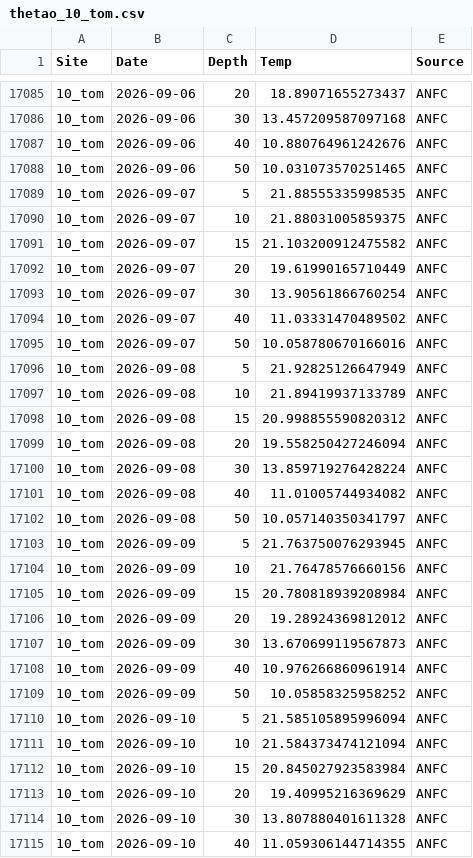
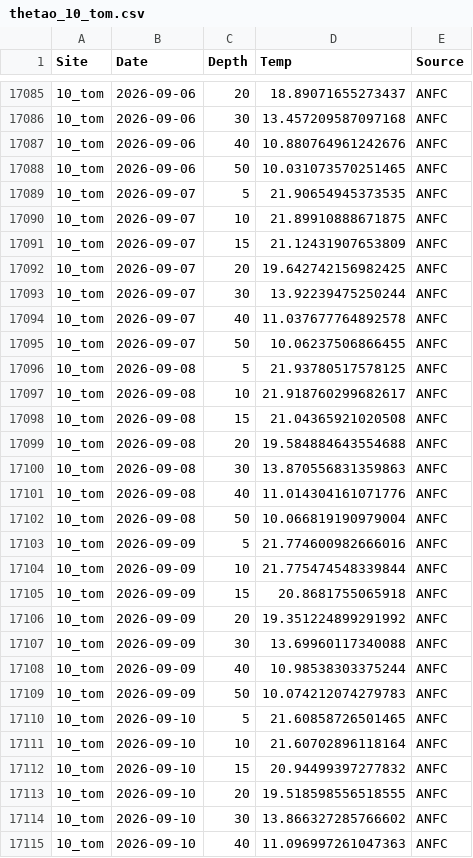
Before and after one commit to sharkbot952/temp_test2, a CSV file: data/cmem/thetao/thetao_10_tom.csv, drawn as a sheet; only a part is shown, gaps mark what is left out; the diff covers the shown part only.

```diff
--- a/data/cmem/thetao/thetao_10_tom.csv
+++ b/data/cmem/thetao/thetao_10_tom.csv
@@ -17088,28 +17088,28 @@
 10_tom,2026-09-06,50,10.031073570251465,ANFC
-10_tom,2026-09-07,5,21.88555335998535,ANFC
-10_tom,2026-09-07,10,21.88031005859375,ANFC
-10_tom,2026-09-07,15,21.103200912475582,ANFC
-10_tom,2026-09-07,20,19.61990165710449,ANFC
-10_tom,2026-09-07,30,13.90561866760254,ANFC
-10_tom,2026-09-07,40,11.03331470489502,ANFC
-10_tom,2026-09-07,50,10.058780670166016,ANFC
-10_tom,2026-09-08,5,21.92825126647949,ANFC
-10_tom,2026-09-08,10,21.89419937133789,ANFC
-10_tom,2026-09-08,15,20.998855590820312,ANFC
-10_tom,2026-09-08,20,19.558250427246094,ANFC
-10_tom,2026-09-08,30,13.859719276428224,ANFC
-10_tom,2026-09-08,40,11.01005744934082,ANFC
-10_tom,2026-09-08,50,10.057140350341797,ANFC
-10_tom,2026-09-09,5,21.763750076293945,ANFC
-10_tom,2026-09-09,10,21.76478576660156,ANFC
-10_tom,2026-09-09,15,20.780818939208984,ANFC
-10_tom,2026-09-09,20,19.28924369812012,ANFC
-10_tom,2026-09-09,30,13.670699119567873,ANFC
-10_tom,2026-09-09,40,10.976266860961914,ANFC
-10_tom,2026-09-09,50,10.05858325958252,ANFC
-10_tom,2026-09-10,5,21.585105895996094,ANFC
-10_tom,2026-09-10,10,21.584373474121094,ANFC
-10_tom,2026-09-10,15,20.845027923583984,ANFC
-10_tom,2026-09-10,20,19.40995216369629,ANFC
-10_tom,2026-09-10,30,13.807880401611328,ANFC
-10_tom,2026-09-10,40,11.059306144714355,ANFC
+10_tom,2026-09-07,5,21.90654945373535,ANFC
+10_tom,2026-09-07,10,21.89910888671875,ANFC
+10_tom,2026-09-07,15,21.12431907653809,ANFC
+10_tom,2026-09-07,20,19.642742156982425,ANFC
+10_tom,2026-09-07,30,13.92239475250244,ANFC
+10_tom,2026-09-07,40,11.037677764892578,ANFC
+10_tom,2026-09-07,50,10.06237506866455,ANFC
+10_tom,2026-09-08,5,21.93780517578125,ANFC
+10_tom,2026-09-08,10,21.918760299682617,ANFC
+10_tom,2026-09-08,15,21.04365921020508,ANFC
+10_tom,2026-09-08,20,19.584884643554688,ANFC
+10_tom,2026-09-08,30,13.870556831359863,ANFC
+10_tom,2026-09-08,40,11.014304161071776,ANFC
+10_tom,2026-09-08,50,10.066819190979004,ANFC
+10_tom,2026-09-09,5,21.774600982666016,ANFC
+10_tom,2026-09-09,10,21.775474548339844,ANFC
+10_tom,2026-09-09,15,20.8681755065918,ANFC
+10_tom,2026-09-09,20,19.351224899291992,ANFC
+10_tom,2026-09-09,30,13.69960117340088,ANFC
+10_tom,2026-09-09,40,10.98538303375244,ANFC
+10_tom,2026-09-09,50,10.074212074279783,ANFC
+10_tom,2026-09-10,5,21.60858726501465,ANFC
+10_tom,2026-09-10,10,21.60702896118164,ANFC
+10_tom,2026-09-10,15,20.94499397277832,ANFC
+10_tom,2026-09-10,20,19.518598556518555,ANFC
+10_tom,2026-09-10,30,13.866327285766602,ANFC
+10_tom,2026-09-10,40,11.096997261047363,ANFC
```
Also changed, not shown: 7 added rows and 29 edited cells elsewhere in this file, data/cmem/chl/chl_10_tom.csv, data/cmem/chl/chl_12_mas.csv, 13 other files.
